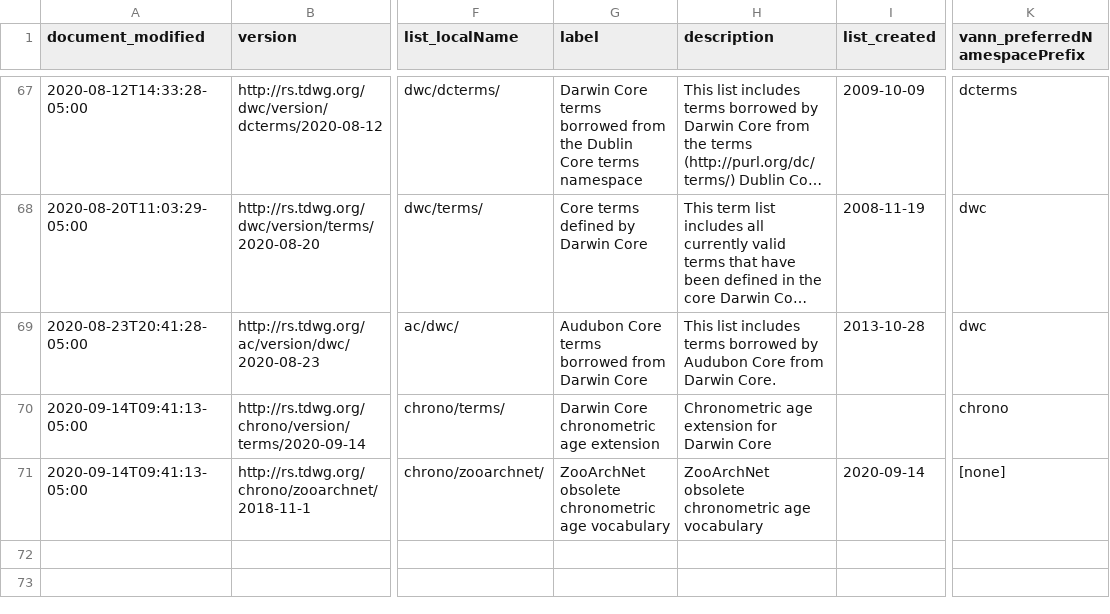
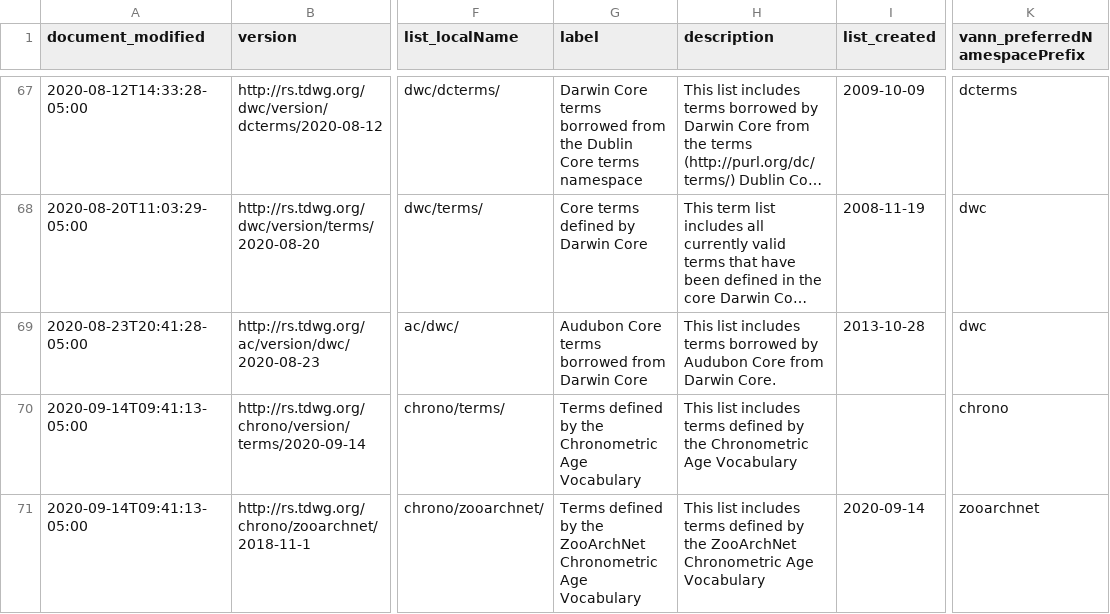
Before and after one commit to jmbarrios/rs.tdwg.org, a CSV file: term-lists-versions/term-lists-versions.csv, drawn as a sheet; only a part is shown, gaps mark what is left out; long unchanged cells end in …; the diff names each change by its address in the sheet, - before the commit and + after, or states it on an @@ line.

Commit message:
Update some termList level metadata

```diff
--- a/term-lists-versions/term-lists-versions.csv
+++ b/term-lists-versions/term-lists-versions.csv
-G70 (label): Darwin Core chronometric age extension
+G70 (label): Terms defined by the Chronometric Age Vocabulary
-H70 (description): Chronometric age extension for Darwin Core
+H70 (description): This list includes terms defined by the Chronometric Age Vocabulary
-G71 (label): ZooArchNet obsolete chronometric age vocabulary
+G71 (label): Terms defined by the ZooArchNet Chronometric Age Vocabulary
-H71 (description): ZooArchNet obsolete chronometric age vocabulary
+H71 (description): This list includes terms defined by the ZooArchNet Chronometric Age Vocabulary
-K71 (vann_preferredNamespacePrefix): [none]
+K71 (vann_preferredNamespacePrefix): zooarchnet
```
Also changed, not shown: term-lists/term-lists.csv, 1 other file.
